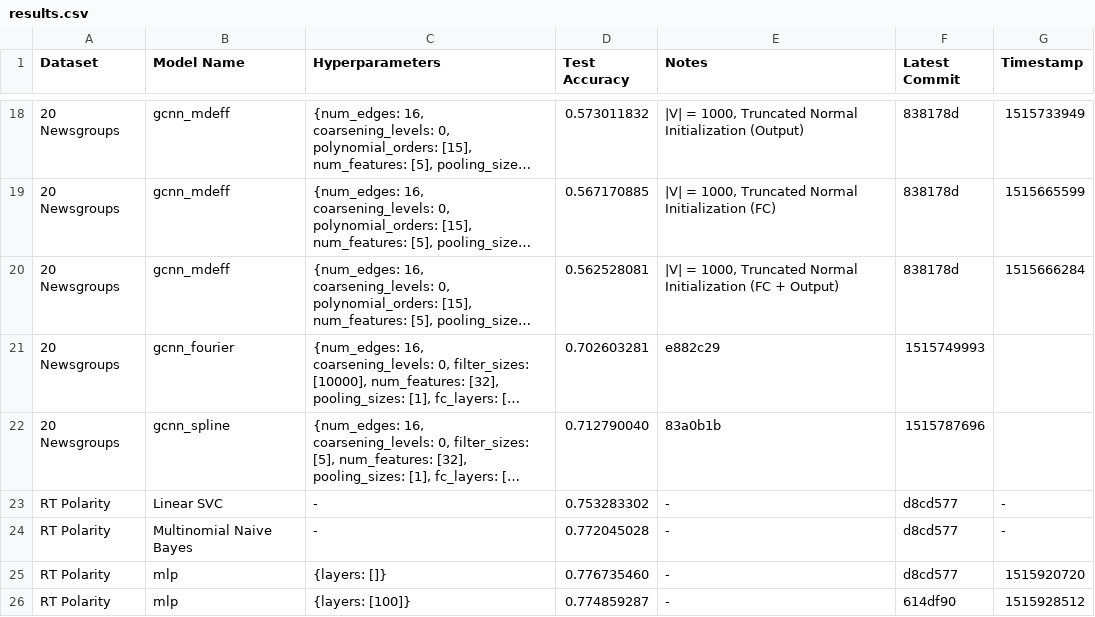
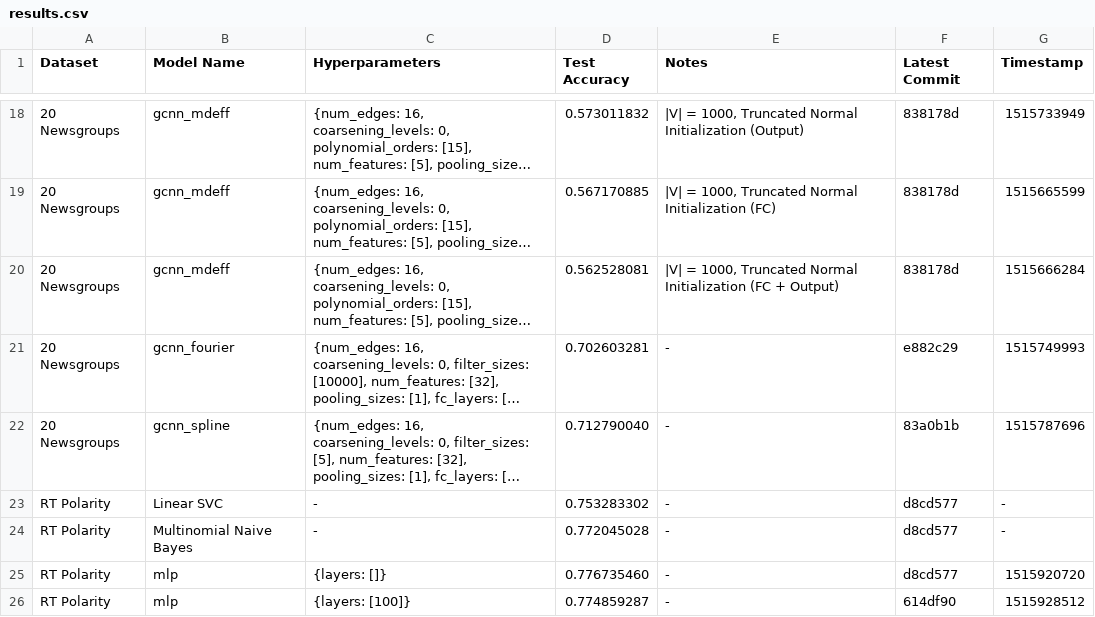
Before and after one commit to SuyashLakhotia/TextCategorization, a CSV file: results.csv, drawn as a sheet; only a part is shown, gaps mark what is left out; long unchanged cells end in …; the diff names each change by its address in the sheet, - before the commit and + after, or states it on an @@ line.

Commit message:
Missing Columns

```diff
--- a/results.csv
+++ b/results.csv
-E21 (Notes): e882c29
+E21 (Notes): -
-F21 (Latest Commit): 1515749993
+F21 (Latest Commit): e882c29
-G21 (Timestamp): (empty)
+G21 (Timestamp): 1515749993
-E22 (Notes): 83a0b1b
+E22 (Notes): -
-F22 (Latest Commit): 1515787696
+F22 (Latest Commit): 83a0b1b
-G22 (Timestamp): (empty)
+G22 (Timestamp): 1515787696
```
